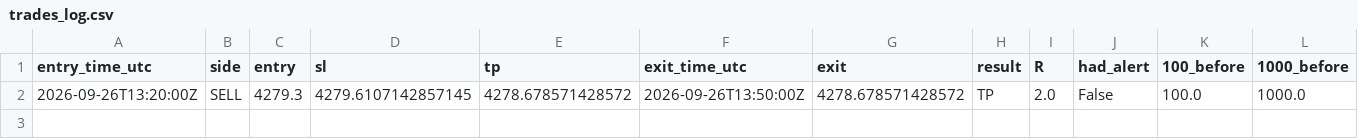
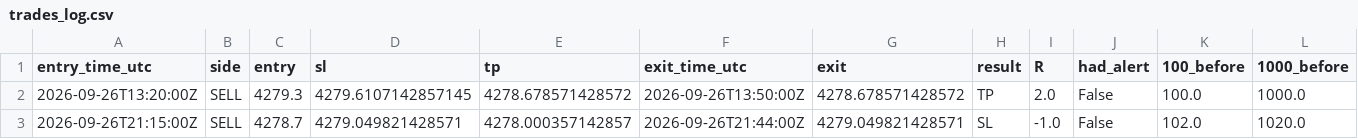
Before and after one commit to VybeEdge/paxg-orb-monitor2, a CSV file: trades_log.csv, drawn as a sheet; only a part is shown; rows hold the shown columns only; the diff names each change by its address in the sheet, - before the commit and + after, or states it on an @@ line.

```diff
--- a/trades_log.csv
+++ b/trades_log.csv
+row 3: 2026-09-26T21:15:00Z | SELL | 4278.7 | 4279.049821428571 | 4278.000357142857 | 2026-09-26T21:44:00Z | 4279.049821428571 | SL | -1.0 | False | 102.0 | 1020.0
```
Also changed, not shown: 4 other files.
